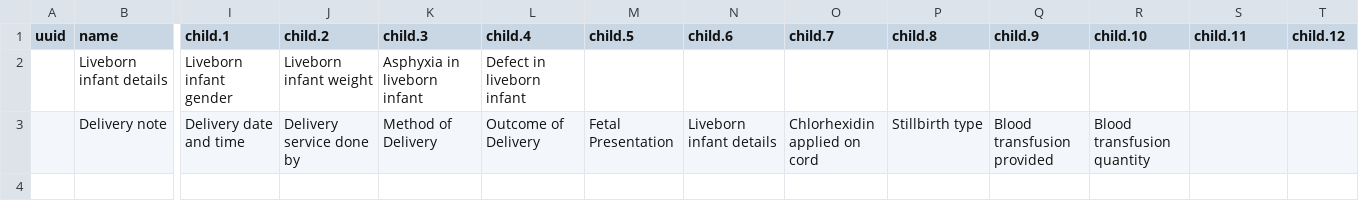
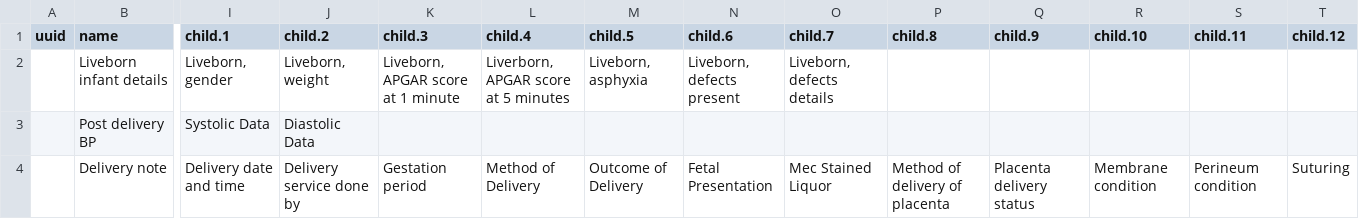
Before and after one commit to Bahmni/default-config, a CSV file: openmrs/templates/Delivery_concept_sets.csv, drawn as a sheet; only a part is shown, gaps mark what is left out; addresses are those after the commit; rows hold the shown columns only; the diff covers the shown part only; the diff names each change by its address in the sheet, - before the commit and + after, or states it on an @@ line.

```diff
--- a/openmrs/templates/Delivery_concept_sets.csv
+++ b/openmrs/templates/Delivery_concept_sets.csv
-I2 (child.1): Liveborn infant gender
+I2 (child.1): Liveborn, gender
-J2 (child.2): Liveborn infant weight
+J2 (child.2): Liveborn, weight
-K2 (child.3): Asphyxia in liveborn infant
+K2 (child.3): Liveborn, APGAR score at 1 minute
-L2 (child.4): Defect in liveborn infant
+L2 (child.4): Liverborn, APGAR score at 5 minutes
-M2 (child.5): (empty)
+M2 (child.5): Liveborn, asphyxia
-N2 (child.6): (empty)
+N2 (child.6): Liveborn, defects present
-O2 (child.7): (empty)
+O2 (child.7): Liveborn, defects details
+row 3:  | Post delivery BP | Systolic Data | Diastolic Data
-K4 (child.3): Method of Delivery
+K4 (child.3): Gestation period
-L4 (child.4): Outcome of Delivery
+L4 (child.4): Method of Delivery
-M4 (child.5): Fetal Presentation
+M4 (child.5): Outcome of Delivery
-N4 (child.6): Liveborn infant details
+N4 (child.6): Fetal Presentation
-O4 (child.7): Chlorhexidin applied on cord
+O4 (child.7): Mec Stained Liquor
-P4 (child.8): Stillbirth type
+P4 (child.8): Method of delivery of placenta
-Q4 (child.9): Blood transfusion provided
+Q4 (child.9): Placenta delivery status
-R4 (child.10): Blood transfusion quantity
+R4 (child.10): Membrane condition
-S4 (child.11): (empty)
+S4 (child.11): Perineum condition
-T4 (child.12): (empty)
+T4 (child.12): Suturing
```
Also changed, not shown: 8 edited cells elsewhere in this file, openmrs/templates/Abortion_concepts.csv, openmrs/templates/Delivery_concepts.csv, 5 other files.
